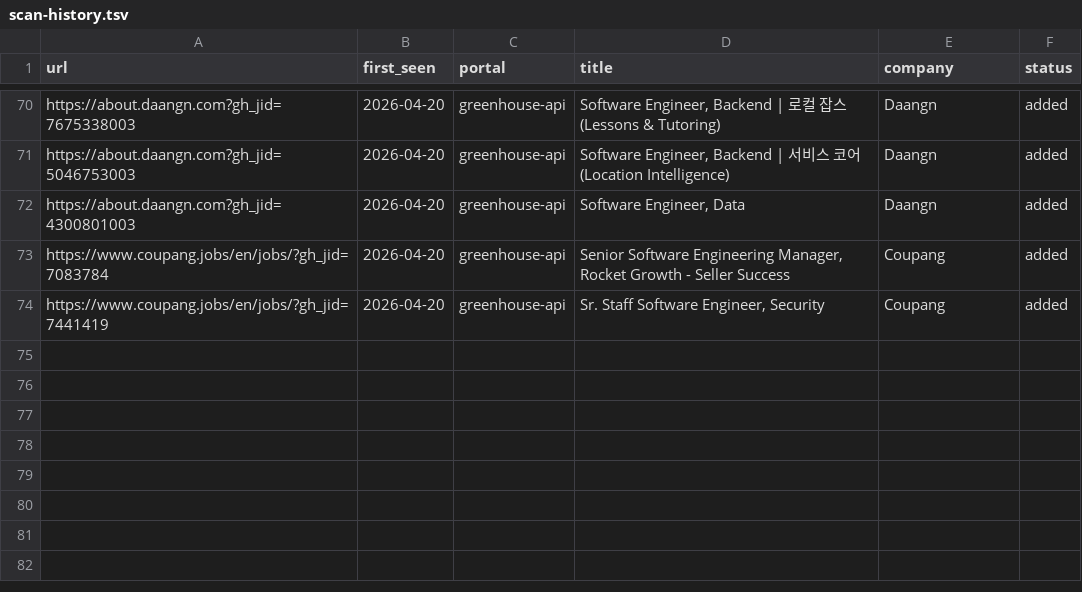
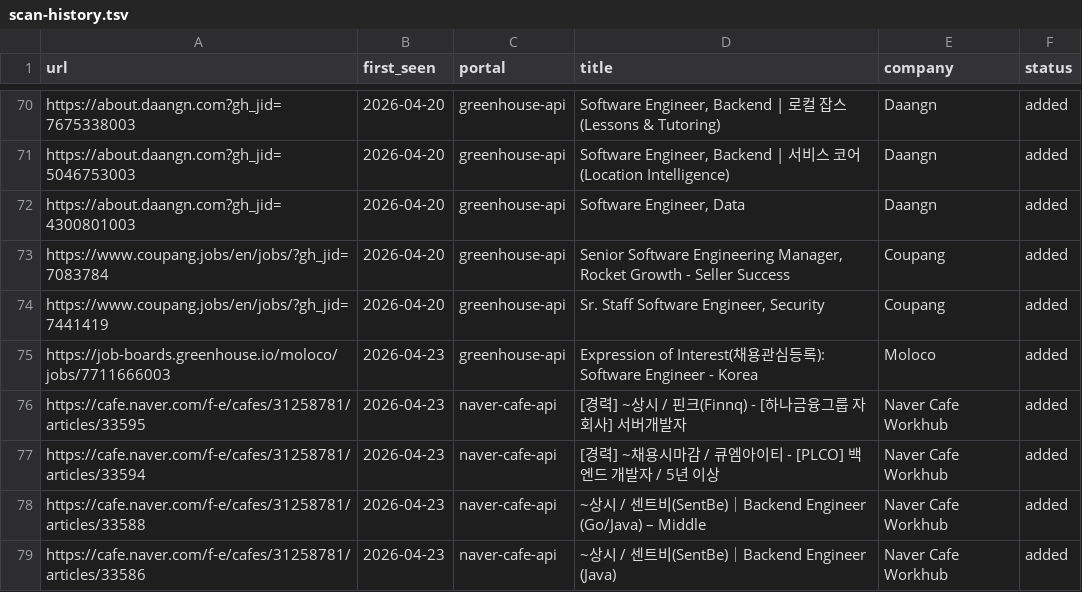
Before and after one commit to junho0831/career-ops, a TSV file: data/scan-history.tsv, drawn as a sheet; only a part is shown, gaps mark what is left out.

Commit message:
Added evaluation reports for SentBe, Finnq, and QMIT backend engineering roles, updated pipeline logic for Naver Cafe API, and enhanced portal configurations.

```diff
--- a/data/scan-history.tsv
+++ b/data/scan-history.tsv
@@ -74 +74,6 @@ https://www.coupang.jobs/en/jobs/?gh_jid=7083784	2026-04-20	greenhouse-api	Senio
 https://www.coupang.jobs/en/jobs/?gh_jid=7441419	2026-04-20	greenhouse-api	Sr. Staff Software Engineer, Security 	Coupang	added
+https://job-boards.greenhouse.io/moloco/jobs/7711666003	2026-04-23	greenhouse-api	Expression of Interest(채용관심등록): Software Engineer - Korea	Moloco	added
+https://cafe.naver.com/f-e/cafes/31258781/articles/33595	2026-04-23	naver-cafe-api	[경력] ~상시 / 핀크(Finnq) - [하나금융그룹 자회사] 서버개발자	Naver Cafe Workhub	added
+https://cafe.naver.com/f-e/cafes/31258781/articles/33594	2026-04-23	naver-cafe-api	[경력] ~채용시마감 / 큐엠아이티 - [PLCO] 백엔드 개발자 / 5년 이상	Naver Cafe Workhub	added
+https://cafe.naver.com/f-e/cafes/31258781/articles/33588	2026-04-23	naver-cafe-api	~상시 / 센트비(SentBe)｜Backend Engineer (Go/Java) – Middle	Naver Cafe Workhub	added
+https://cafe.naver.com/f-e/cafes/31258781/articles/33586	2026-04-23	naver-cafe-api	~상시 / 센트비(SentBe)｜Backend Engineer (Java)	Naver Cafe Workhub	added
```
Also changed, not shown: 17 other files.
